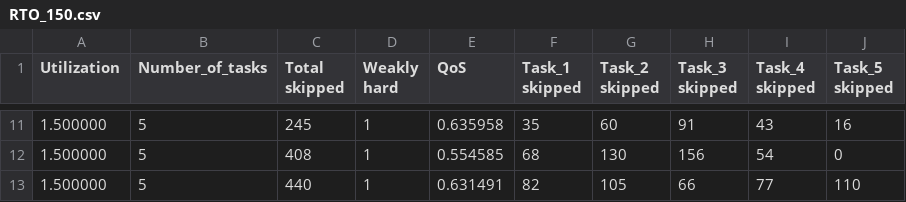
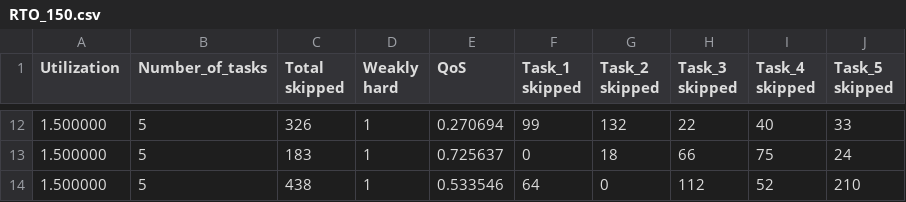
Before and after one commit to ljengic/FreeRTOS-simulator, a CSV file: Reports/RTO_150.csv, drawn as a sheet; only a part is shown, gaps mark what is left out; the diff covers the shown part only.

```diff
--- a/Reports/RTO_150.csv
+++ b/Reports/RTO_150.csv
@@ -11,3 +12,3 @@ Utilization,Number_of_tasks,Total skipped,Weakly hard,QoS,Task_1 skipped,Task_2
-1.500000,5,245,1,0.635958,35,60,91,43,16
-1.500000,5,408,1,0.554585,68,130,156,54,0
-1.500000,5,440,1,0.631491,82,105,66,77,110
+1.500000,5,326,1,0.270694,99,132,22,40,33
+1.500000,5,183,1,0.725637,0,18,66,75,24
+1.500000,5,438,1,0.533546,64,0,112,52,210
```
Also changed, not shown: 2 added rows, 1 removed row and 50 edited cells elsewhere in this file, Reports/RTO_100.csv, Reports/RTO_125.csv, 23 other files.
